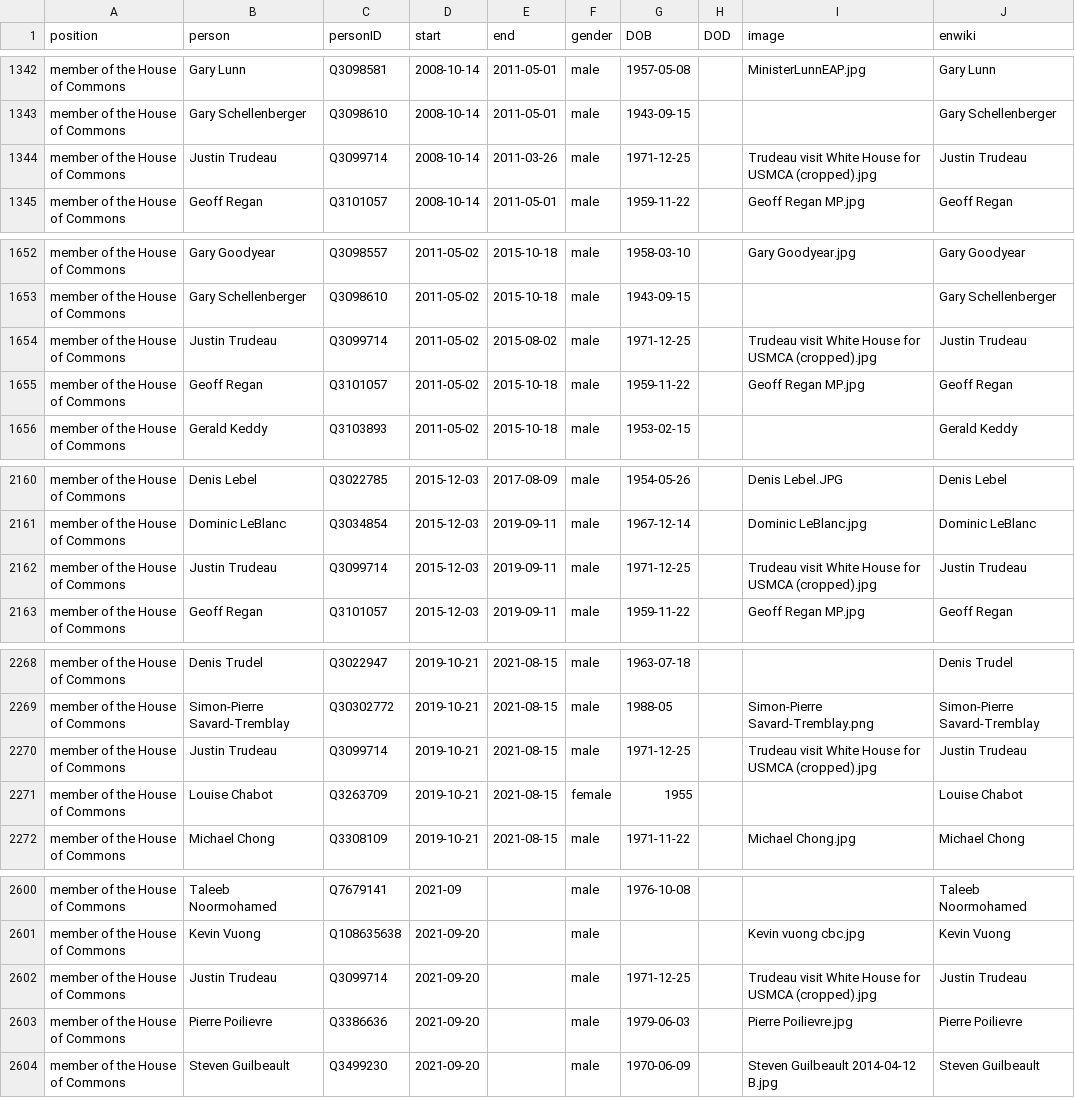
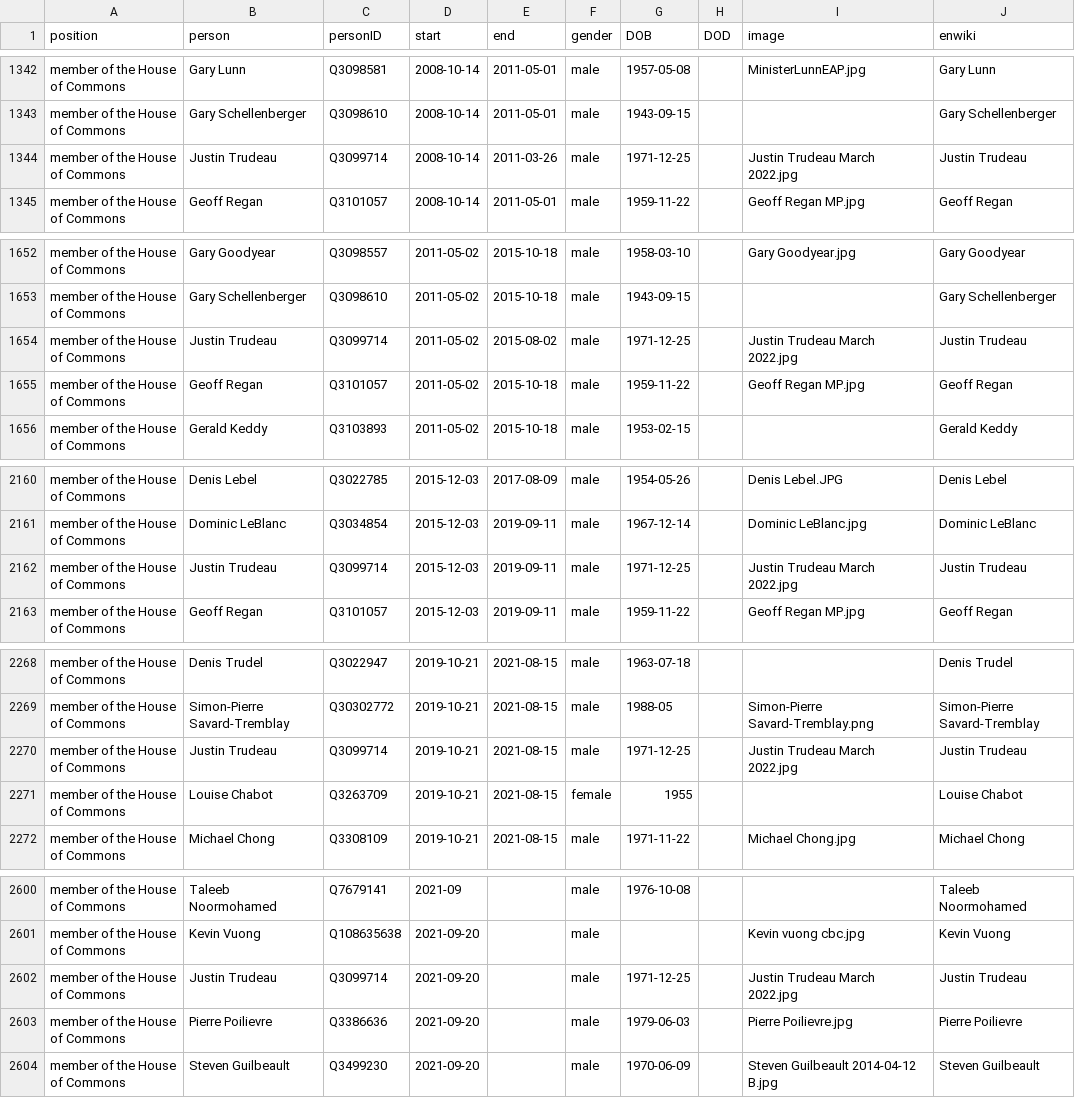
Before and after one commit to every-politician-scrapers/canada-cabinet, a CSV file: html/legislators.csv, drawn as a sheet; only a part is shown, gaps mark what is left out.

```diff
--- a/html/legislators.csv
+++ b/html/legislators.csv
@@ -1343,3 +1343,3 @@ member of the House of Commons,Gary Lunn,Q3098581,2008-10-14,2011-05-01,male,195
 member of the House of Commons,Gary Schellenberger,Q3098610,2008-10-14,2011-05-01,male,1943-09-15,,,Gary Schellenberger
-member of the House of Commons,Justin Trudeau,Q3099714,2008-10-14,2011-03-26,male,1971-12-25,,Trudeau visit White House for USMCA (cropped).jpg,Justin Trudeau
+member of the House of Commons,Justin Trudeau,Q3099714,2008-10-14,2011-03-26,male,1971-12-25,,Justin Trudeau March 2022.jpg,Justin Trudeau
 member of the House of Commons,Geoff Regan,Q3101057,2008-10-14,2011-05-01,male,1959-11-22,,Geoff Regan MP.jpg,Geoff Regan
@@ -1653,3 +1653,3 @@ member of the House of Commons,Gary Goodyear,Q3098557,2011-05-02,2015-10-18,male
 member of the House of Commons,Gary Schellenberger,Q3098610,2011-05-02,2015-10-18,male,1943-09-15,,,Gary Schellenberger
-member of the House of Commons,Justin Trudeau,Q3099714,2011-05-02,2015-08-02,male,1971-12-25,,Trudeau visit White House for USMCA (cropped).jpg,Justin Trudeau
+member of the House of Commons,Justin Trudeau,Q3099714,2011-05-02,2015-08-02,male,1971-12-25,,Justin Trudeau March 2022.jpg,Justin Trudeau
 member of the House of Commons,Geoff Regan,Q3101057,2011-05-02,2015-10-18,male,1959-11-22,,Geoff Regan MP.jpg,Geoff Regan
@@ -2161,3 +2161,3 @@ member of the House of Commons,Denis Lebel,Q3022785,2015-12-03,2017-08-09,male,1
 member of the House of Commons,Dominic LeBlanc,Q3034854,2015-12-03,2019-09-11,male,1967-12-14,,Dominic LeBlanc.jpg,Dominic LeBlanc
-member of the House of Commons,Justin Trudeau,Q3099714,2015-12-03,2019-09-11,male,1971-12-25,,Trudeau visit White House for USMCA (cropped).jpg,Justin Trudeau
+member of the House of Commons,Justin Trudeau,Q3099714,2015-12-03,2019-09-11,male,1971-12-25,,Justin Trudeau March 2022.jpg,Justin Trudeau
 member of the House of Commons,Geoff Regan,Q3101057,2015-12-03,2019-09-11,male,1959-11-22,,Geoff Regan MP.jpg,Geoff Regan
@@ -2269,3 +2269,3 @@ member of the House of Commons,Denis Trudel,Q3022947,2019-10-21,2021-08-15,male,
 member of the House of Commons,Simon-Pierre Savard-Tremblay,Q30302772,2019-10-21,2021-08-15,male,1988-05,,Simon-Pierre Savard-Tremblay.png,Simon-Pierre Savard-Tremblay
-member of the House of Commons,Justin Trudeau,Q3099714,2019-10-21,2021-08-15,male,1971-12-25,,Trudeau visit White House for USMCA (cropped).jpg,Justin Trudeau
+member of the House of Commons,Justin Trudeau,Q3099714,2019-10-21,2021-08-15,male,1971-12-25,,Justin Trudeau March 2022.jpg,Justin Trudeau
 member of the House of Commons,Louise Chabot,Q3263709,2019-10-21,2021-08-15,female,1955,,,Louise Chabot
@@ -2601,3 +2601,3 @@ member of the House of Commons,Taleeb Noormohamed,Q7679141,2021-09,,male,1976-10
 member of the House of Commons,Kevin Vuong,Q108635638,2021-09-20,,male,,,Kevin vuong cbc.jpg,Kevin Vuong
-member of the House of Commons,Justin Trudeau,Q3099714,2021-09-20,,male,1971-12-25,,Trudeau visit White House for USMCA (cropped).jpg,Justin Trudeau
+member of the House of Commons,Justin Trudeau,Q3099714,2021-09-20,,male,1971-12-25,,Justin Trudeau March 2022.jpg,Justin Trudeau
 member of the House of Commons,Pierre Poilievre,Q3386636,2021-09-20,,male,1979-06-03,,Pierre Poilievre.jpg,Pierre Poilievre
```
Also changed, not shown: html/current.csv, html/holders21.csv.
